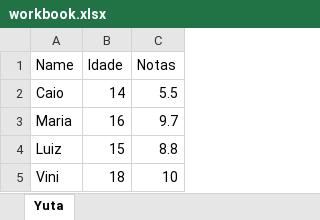
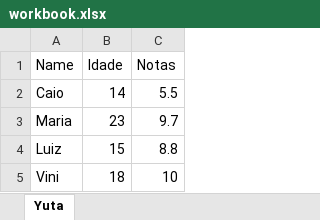
Before and after one commit to devCaiodias/PYTHON-POO, an Excel workbook: modulosPy/aula333/workbook.xlsx, sheet Yuta, drawn as a sheet; values as stored, in another font and other column widths than the file's, no borders; the diff names each change by its address in the sheet, - before the commit and + after, or states it on an @@ line.

```diff
--- a/modulosPy/aula333/workbook.xlsx (sheet Yuta)
+++ b/modulosPy/aula333/workbook.xlsx (sheet Yuta)
-B3 (Idade): 16
+B3 (Idade): 23
```
Also changed, not shown: 2 other files.
